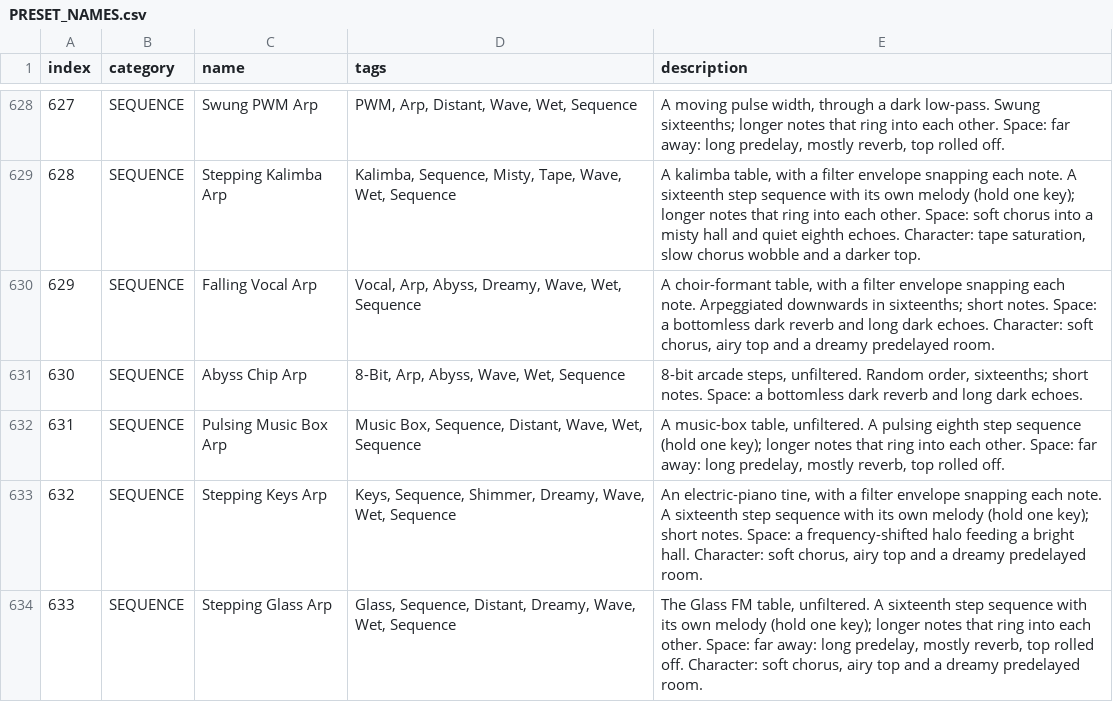
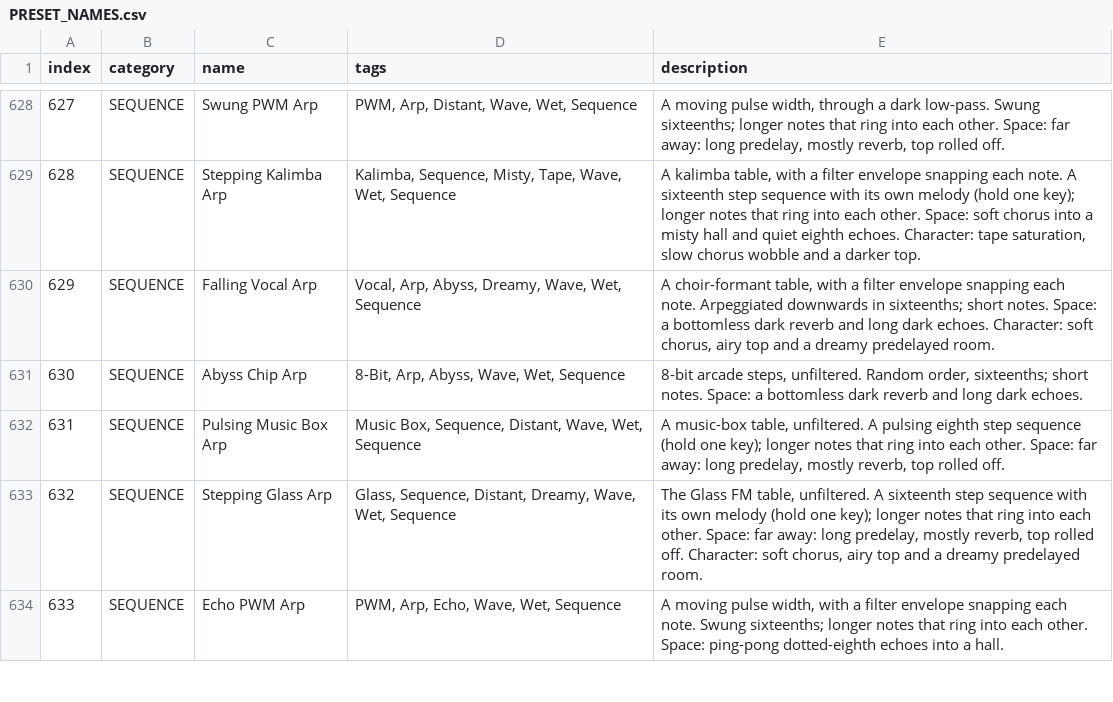
Before and after one commit to ianoliver777/DIVINITY, a CSV file: docs/PRESET_NAMES.csv, drawn as a sheet; only a part is shown, gaps mark what is left out; the diff covers the shown part only.

```diff
--- a/docs/PRESET_NAMES.csv
+++ b/docs/PRESET_NAMES.csv
@@ -632,3 +632,3 @@ index,category,name,tags,description
 631,SEQUENCE,"Pulsing Music Box Arp","Music Box, Sequence, Distant, Wave, Wet, Sequence","A music-box table, unfiltered. A pulsing eighth step sequence (hold one key); longer notes that ring into each other. Space: far away: long predelay, mostly reverb, top rolled off."
-632,SEQUENCE,"Stepping Keys Arp","Keys, Sequence, Shimmer, Dreamy, Wave, Wet, Sequence","An electric-piano tine, with a filter envelope snapping each note. A sixteenth step sequence with its own melody (hold one key); short notes. Space: a frequency-shifted halo feeding a bright hall. Character: soft chorus, airy top and a dreamy predelayed room."
-633,SEQUENCE,"Stepping Glass Arp","Glass, Sequence, Distant, Dreamy, Wave, Wet, Sequence","The Glass FM table, unfiltered. A sixteenth step sequence with its own melody (hold one key); longer notes that ring into each other. Space: far away: long predelay, mostly reverb, top rolled off. Character: soft chorus, airy top and a dreamy predelayed room."
+632,SEQUENCE,"Stepping Glass Arp","Glass, Sequence, Distant, Dreamy, Wave, Wet, Sequence","The Glass FM table, unfiltered. A sixteenth step sequence with its own melody (hold one key); longer notes that ring into each other. Space: far away: long predelay, mostly reverb, top rolled off. Character: soft chorus, airy top and a dreamy predelayed room."
+633,SEQUENCE,"Echo PWM Arp","PWM, Arp, Echo, Wave, Wet, Sequence","A moving pulse width, with a filter envelope snapping each note. Swung sixteenths; longer notes that ring into each other. Space: ping-pong dotted-eighth echoes into a hall."
```
Also changed, not shown: 16 edited cells elsewhere in this file, 2 other files.
